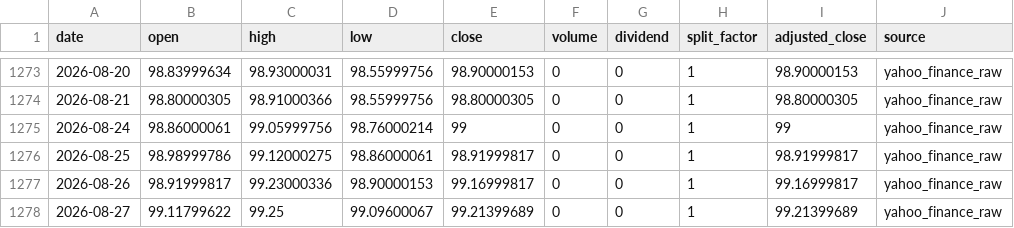
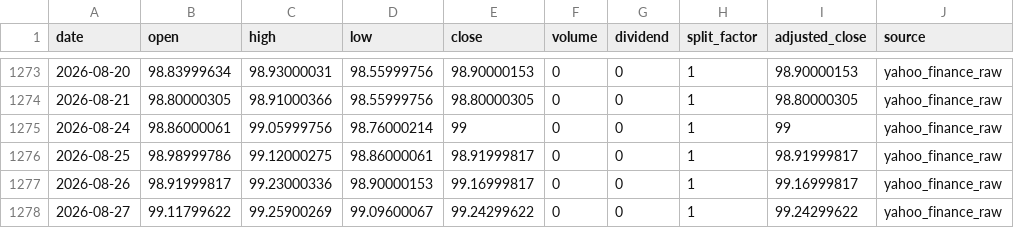
Before and after one commit to onecool-tw/OnecoolOS, a CSV file: data/market/dashboard/history/DXY.csv, drawn as a sheet; only a part is shown, gaps mark what is left out.

```diff
--- a/data/market/dashboard/history/DXY.csv
+++ b/data/market/dashboard/history/DXY.csv
@@ -1277,2 +1277,2 @@ date,open,high,low,close,volume,dividend,split_factor,adjusted_close,source
 2026-08-26,98.91999817,99.23000336,98.90000153,99.16999817,0,0,1,99.16999817,yahoo_finance_raw
-2026-08-27,99.11799622,99.25,99.09600067,99.21399689,0,0,1,99.21399689,yahoo_finance_raw
+2026-08-27,99.11799622,99.25900269,99.09600067,99.24299622,0,0,1,99.24299622,yahoo_finance_raw
```
Also changed, not shown: data/market/dashboard/history/BTC.csv, data/market/dashboard/history/VIX.csv, 2 other files.
